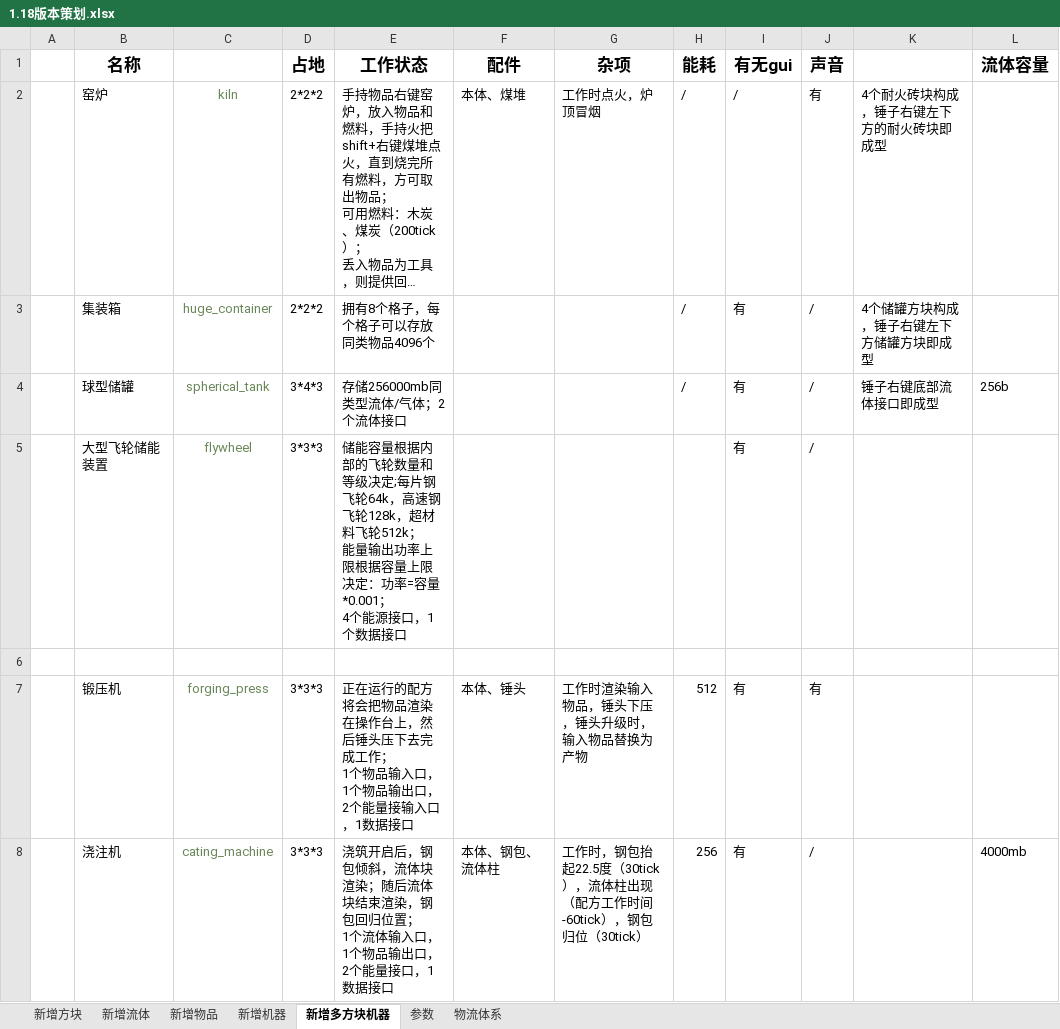
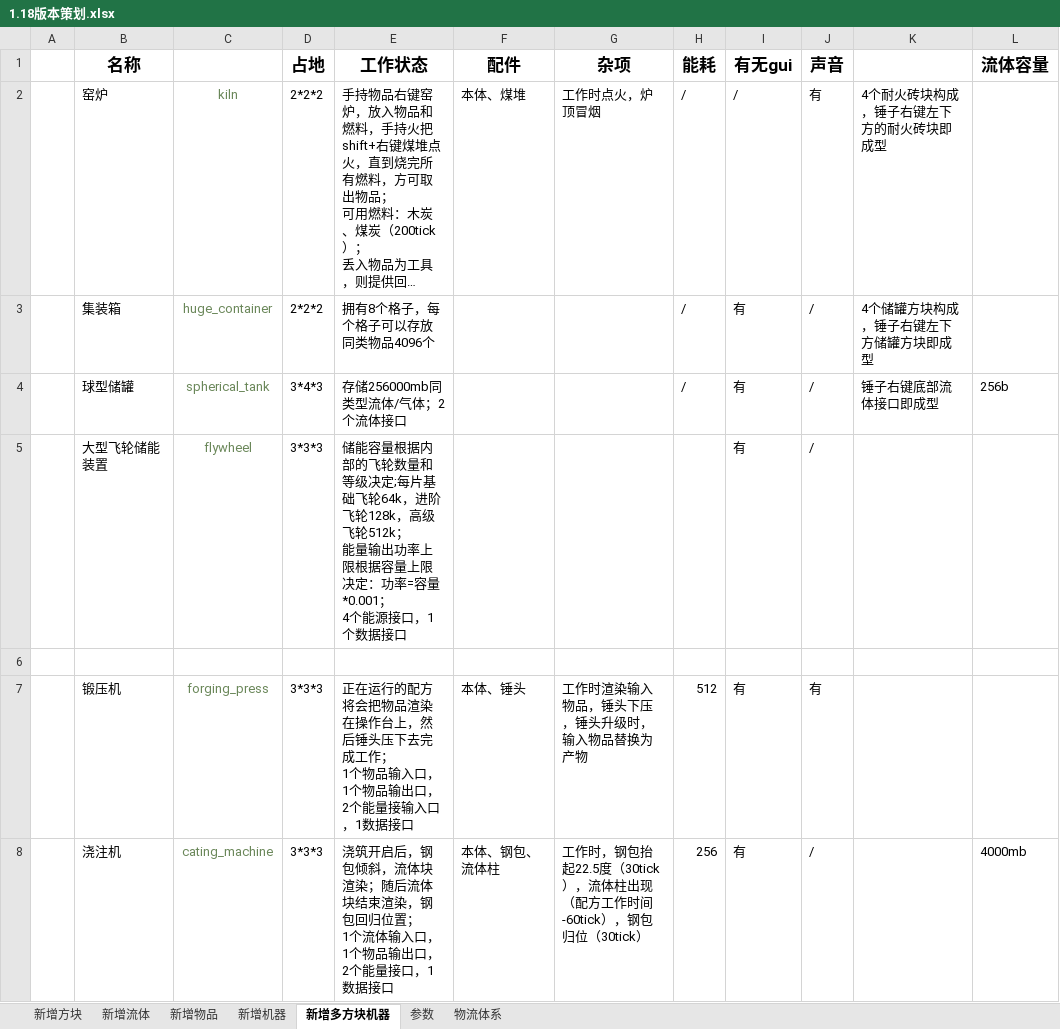
Before and after one commit to M-F-R-F/micro_machinery, an Excel workbook: 参考/资料/1.18版本策划.xlsx, sheet 新增多方块机器, drawn as a sheet; only a part is shown; long unchanged cells end in …; values as stored, in another font and other column widths than the file's, no borders; the diff names each change by its address in the sheet, - before the commit and + after, or states it on an @@ line.

```diff
--- a/参考/资料/1.18版本策划.xlsx (sheet 新增多方块机器)
+++ b/参考/资料/1.18版本策划.xlsx (sheet 新增多方块机器)
-E5 (工作状态): …定;每片钢飞轮64k，高速钢飞轮128k，超材料飞轮512k；…
+E5 (工作状态): …定;每片基础飞轮64k，进阶飞轮128k，高级飞轮512k；…
```
Also changed, not shown: sheet 新增物品, sheet 新增方块, sheet 新增机器.
